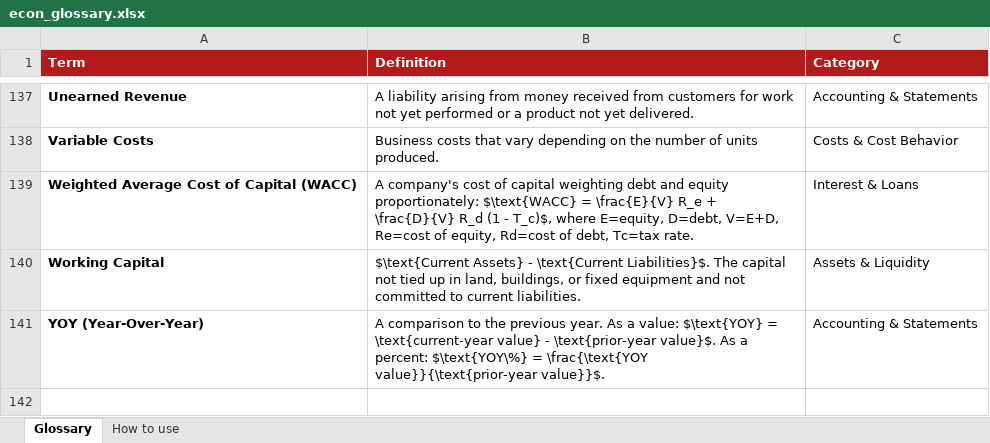
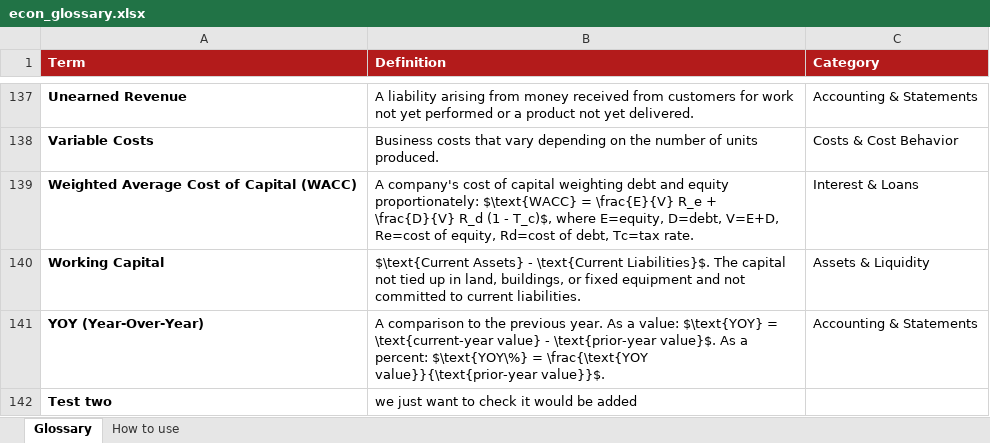
Before and after one commit to Alirezayazdiani/Glossary, an Excel workbook: econ_glossary.xlsx, sheet Glossary, drawn as a sheet; only a part is shown, gaps mark what is left out; values as stored, in another font and other column widths than the file's, no borders; the diff names each change by its address in the sheet, - before the commit and + after, or states it on an @@ line.

Commit message:
Update econ_glossary.xlsx

```diff
--- a/econ_glossary.xlsx (sheet Glossary)
+++ b/econ_glossary.xlsx (sheet Glossary)
+row 142: Test two | we just want to check it would be added
```
